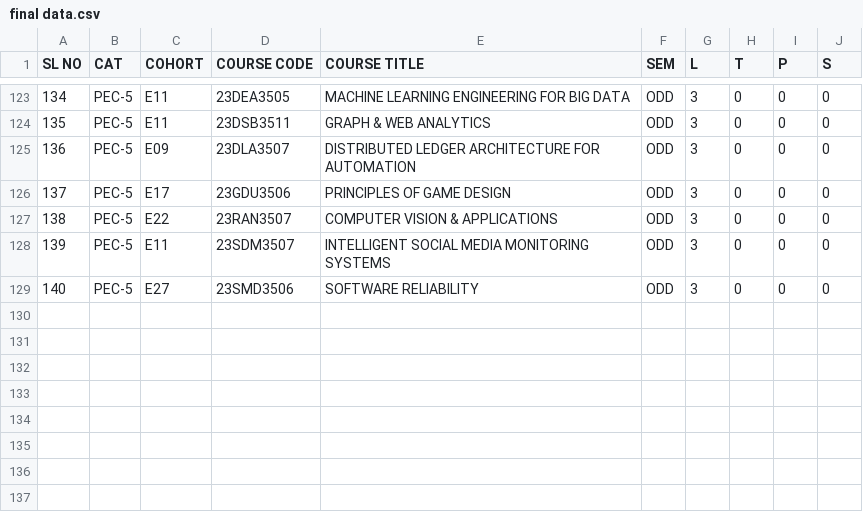
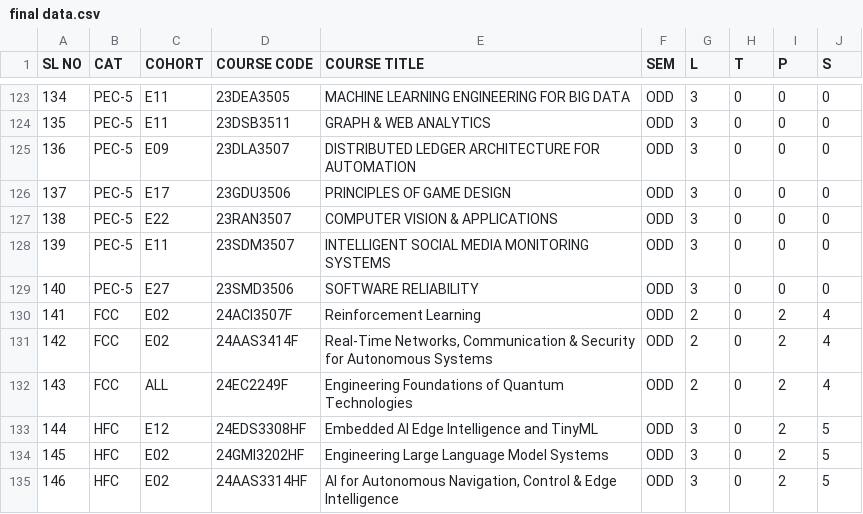
Before and after one commit to klu2300031699/COHORT-DATA, a CSV file: public/final data.csv, drawn as a sheet; only a part is shown, gaps mark what is left out.

Commit message:
add new data

```diff
--- a/public/final data.csv
+++ b/public/final data.csv
@@ -129 +129,7 @@ SL NO,CAT,COHORT,COURSE CODE,COURSE TITLE,SEM,L,T,P,S
 140,PEC-5,E27,23SMD3506,SOFTWARE RELIABILITY,ODD,3,0,0,0
+141,FCC,E02,24ACI3507F,Reinforcement Learning,ODD,2,0,2,4
+142,FCC,E02,24AAS3414F,"Real-Time Networks, Communication & Security for Autonomous Systems",ODD,2,0,2,4
+143,FCC,ALL,24EC2249F,Engineering Foundations of Quantum Technologies,ODD,2,0,2,4
+144,HFC,E12,24EDS3308HF,Embedded AI Edge Intelligence and TinyML,ODD,3,0,2,5
+145,HFC,E02,24GMI3202HF,Engineering Large Language Model Systems,ODD,3,0,2,5
+146,HFC,E02,24AAS3314HF,"AI for Autonomous Navigation, Control & Edge Intelligence",ODD,3,0,2,5
```
Also changed, not shown: public/course_table.csv.
